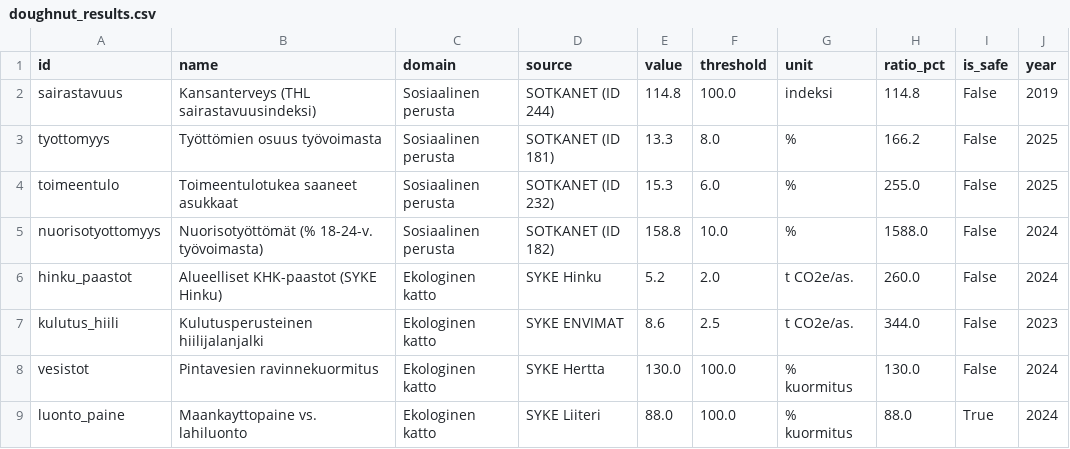
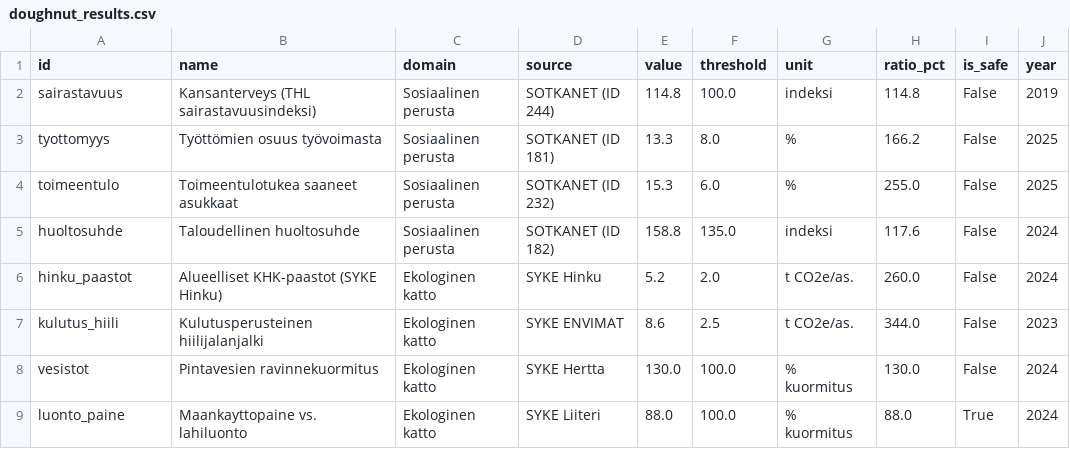
Before and after one commit to kouvolan-vihreat/kuntadonitsi_kouvola, a CSV file: doughnut_results.csv, drawn as a sheet.

```diff
--- a/doughnut_results.csv
+++ b/doughnut_results.csv
@@ -4,3 +4,3 @@ tyottomyys,Työttömien osuus työvoimasta,Sosiaalinen perusta,SOTKANET (ID 181)
 toimeentulo,Toimeentulotukea saaneet asukkaat,Sosiaalinen perusta,SOTKANET (ID 232),15.3,6.0,%,255.0,False,2025
-nuorisotyottomyys,Nuorisotyöttömät (% 18-24-v. työvoimasta),Sosiaalinen perusta,SOTKANET (ID 182),158.8,10.0,%,1588.0,False,2024
+huoltosuhde,Taloudellinen huoltosuhde,Sosiaalinen perusta,SOTKANET (ID 182),158.8,135.0,indeksi,117.6,False,2024
 hinku_paastot,Alueelliset KHK-paastot (SYKE Hinku),Ekologinen katto,SYKE Hinku,5.2,2.0,t CO2e/as.,260.0,False,2024
```
